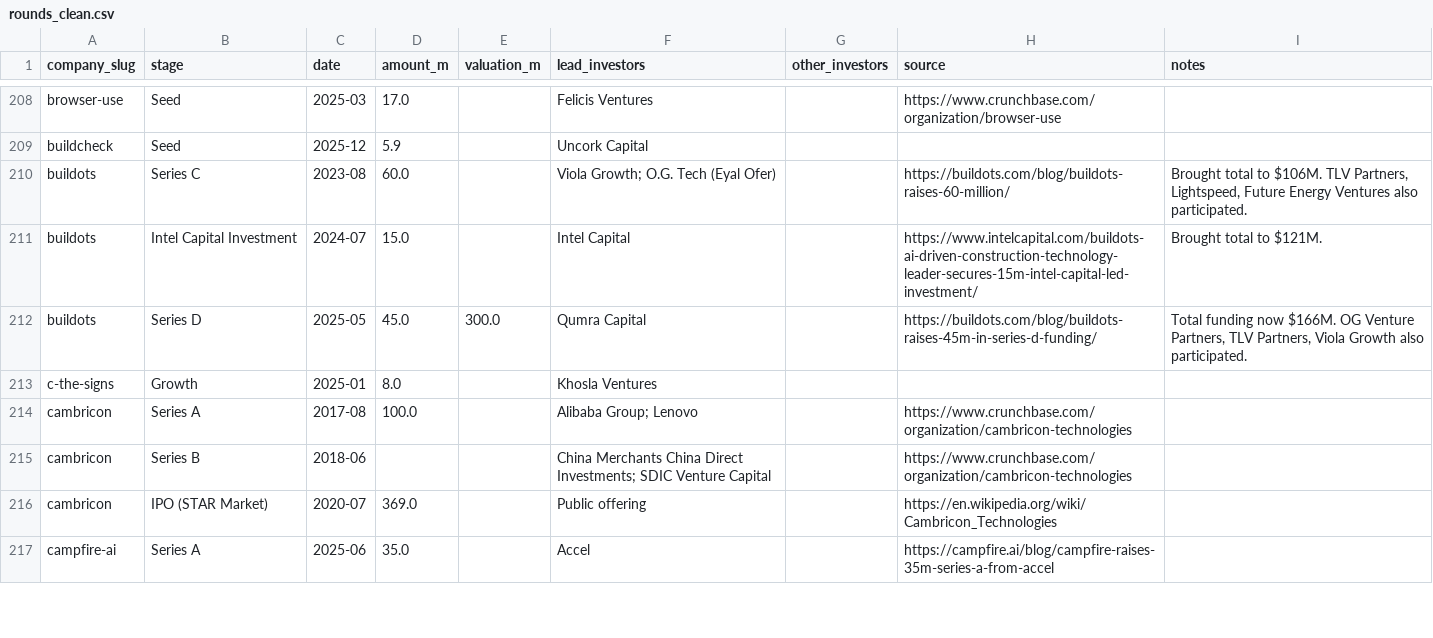
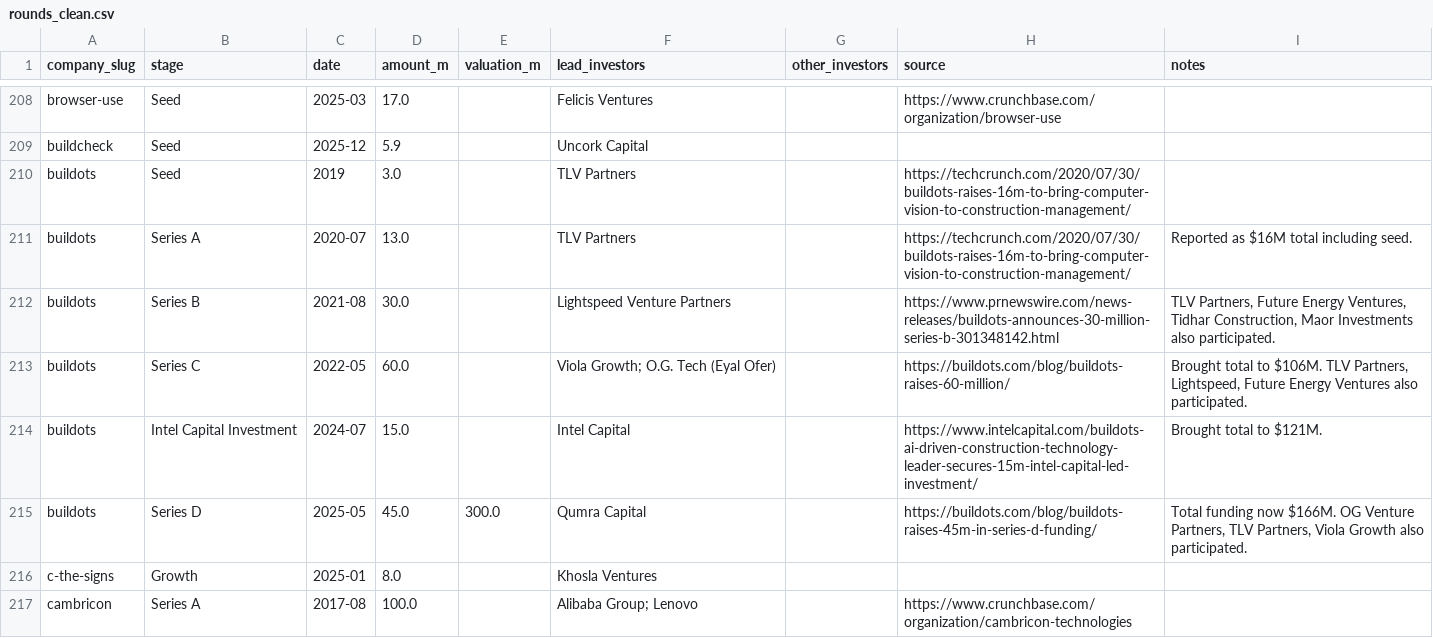
Before and after one commit to SoujiOkita98/AI-100-Lab, a CSV file: exports/rounds_clean.csv, drawn as a sheet; only a part is shown, gaps mark what is left out; the shorter side is filled out with more unchanged rows.

```diff
--- a/exports/rounds_clean.csv
+++ b/exports/rounds_clean.csv
@@ -215,3 +215,6 @@ browser-use,Seed,2025-03,17.0,,Felicis Ventures,,https://www.crunchbase.com/orga
 buildcheck,Seed,2025-12,5.9,,Uncork Capital,,,
-buildots,Series C,2023-08,60.0,,Viola Growth; O.G. Tech (Eyal Ofer),,https://buildots.com/blog/buildots-raises-60-million/,"Brought total to $106M. TLV Partners, Lightspeed, Future Energy Ventures also participated."
+buildots,Seed,2019,3.0,,TLV Partners,,https://techcrunch.com/2020/07/30/buildots-raises-16m-to-bring-computer-vision-to-construction-management/,
+buildots,Series A,2020-07,13.0,,TLV Partners,,https://techcrunch.com/2020/07/30/buildots-raises-16m-to-bring-computer-vision-to-construction-management/,Reported as $16M total including seed.
+buildots,Series B,2021-08,30.0,,Lightspeed Venture Partners,,https://www.prnewswire.com/news-releases/buildots-announces-30-million-series-b-301348142.html,"TLV Partners, Future Energy Ventures, Tidhar Construction, Maor Investments also participated."
+buildots,Series C,2022-05,60.0,,Viola Growth; O.G. Tech (Eyal Ofer),,https://buildots.com/blog/buildots-raises-60-million/,"Brought total to $106M. TLV Partners, Lightspeed, Future Energy Ventures also participated."
 buildots,Intel Capital Investment,2024-07,15.0,,Intel Capital,,https://www.intelcapital.com/buildots-ai-driven-construction-technology-leader-secures-15m-intel-capital-led-investment/,Brought total to $121M.
```
Also changed, not shown: exports/companies_clean.csv, 3 other files.
